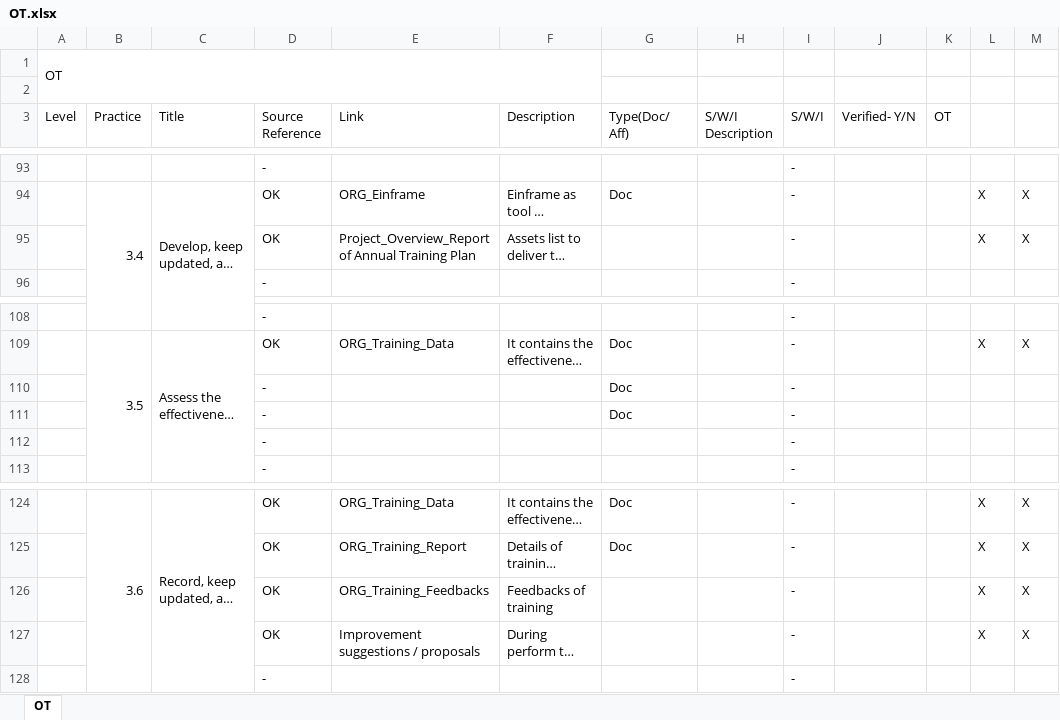
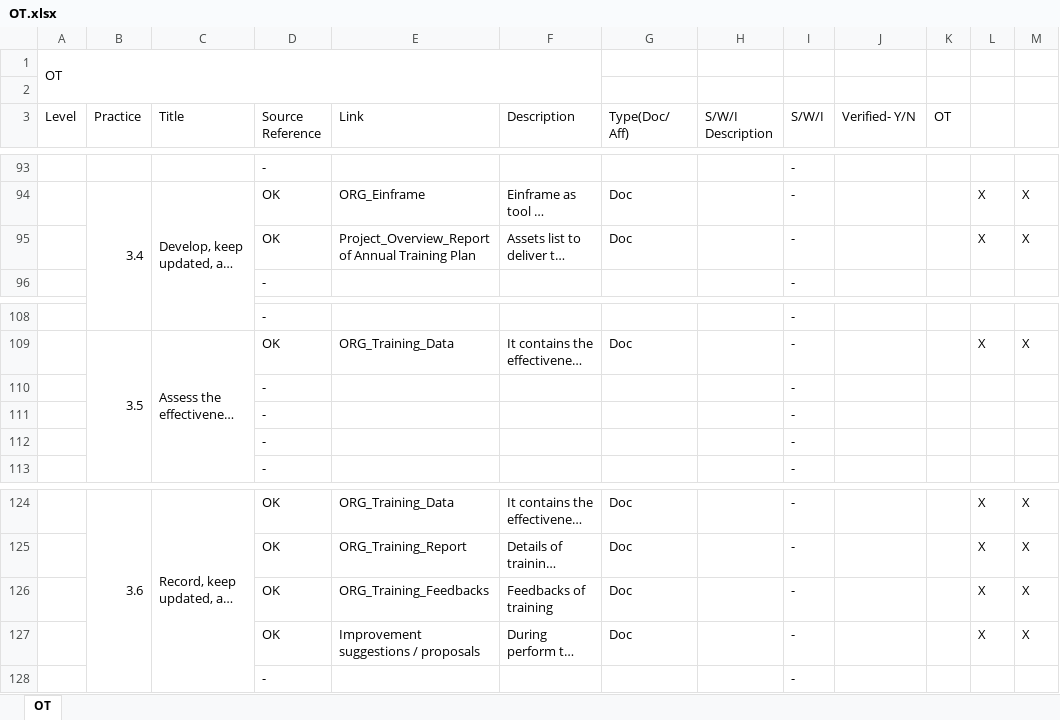
Before and after one commit to JalajMathur/PEG_2022, an Excel workbook: PIID/OT.xlsx, sheet OT, drawn as a sheet; only a part is shown, gaps mark what is left out; long unchanged cells end in …; values as stored, in another font and other column widths than the file's, no cell formats; conditional formats not drawn; the diff names each change by its address in the sheet, - before the commit and + after, or states it on an @@ line.

Commit message:
OT PIIDs updated

```diff
--- a/PIID/OT.xlsx (sheet OT)
+++ b/PIID/OT.xlsx (sheet OT)
-G95 (Type(Doc/ Aff)): (empty)
+G95 (Type(Doc/ Aff)): Doc
-G110:G111 (Type(Doc/ Aff)): Doc
+G110:G111 (Type(Doc/ Aff)): (empty)
-G126:G127 (Type(Doc/ Aff)): (empty)
+G126:G127 (Type(Doc/ Aff)): Doc
```
Also changed, not shown: cell formats.
